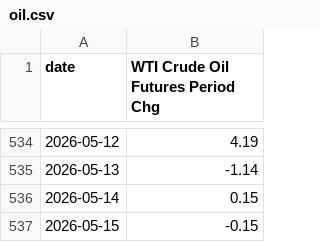
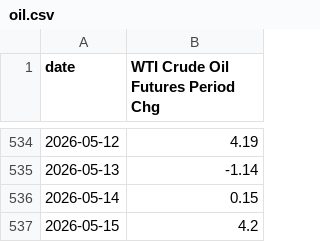
Before and after one commit to mikesimonsen/econ-data, a CSV file: sheets_data_calcs/period/oil.csv, drawn as a sheet; only a part is shown, gaps mark what is left out.

Commit message:
data: update sheets export 2026-05-16

```diff
--- a/sheets_data_calcs/period/oil.csv
+++ b/sheets_data_calcs/period/oil.csv
@@ -536,2 +536,2 @@ date,WTI Crude Oil Futures Period Chg
 2026-05-14,0.15
-2026-05-15,-0.15
+2026-05-15,4.2
```
Also changed, not shown: sheets_data/oil.csv, sheets_data/sp500.csv, 8 other files.
